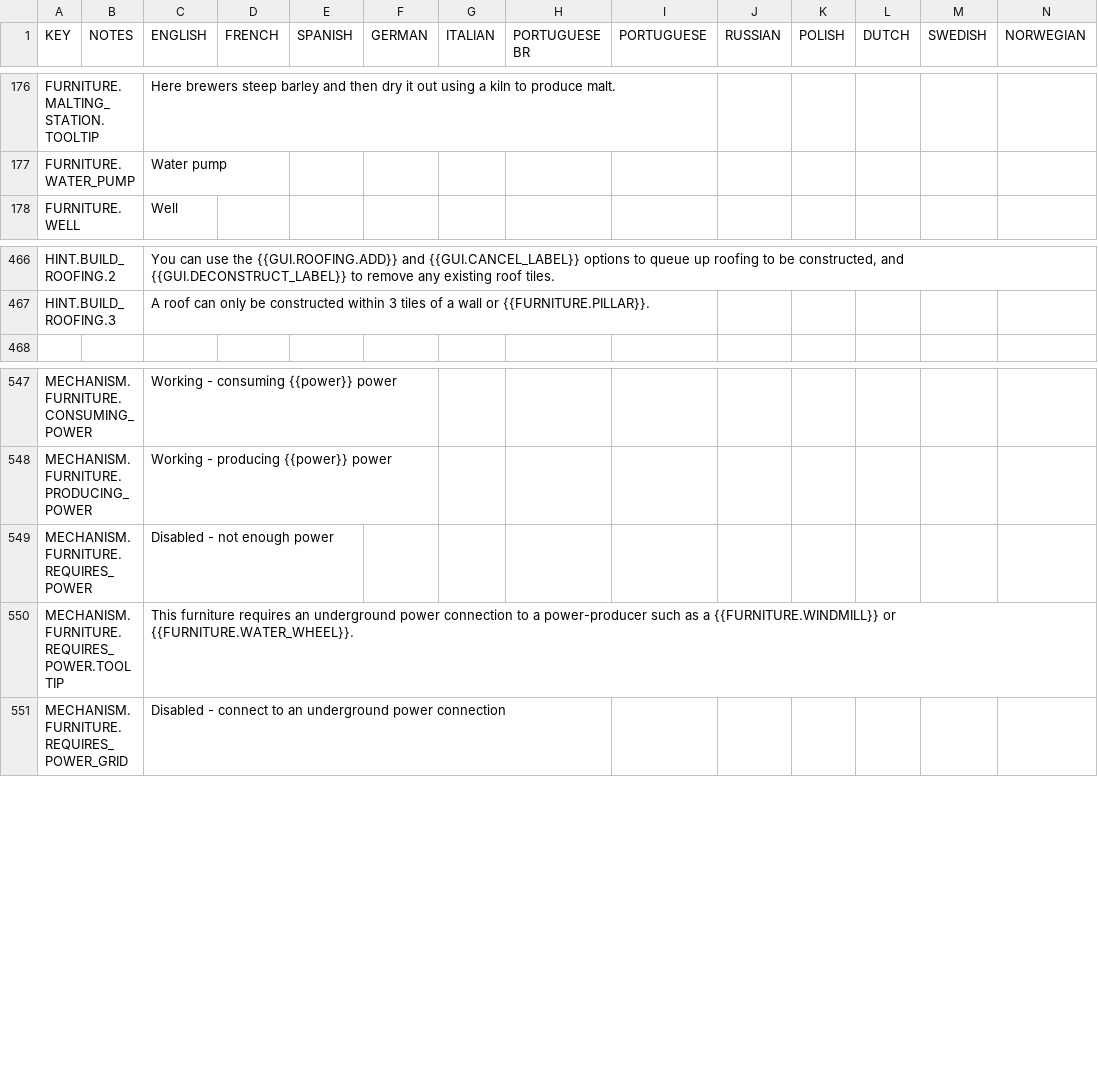
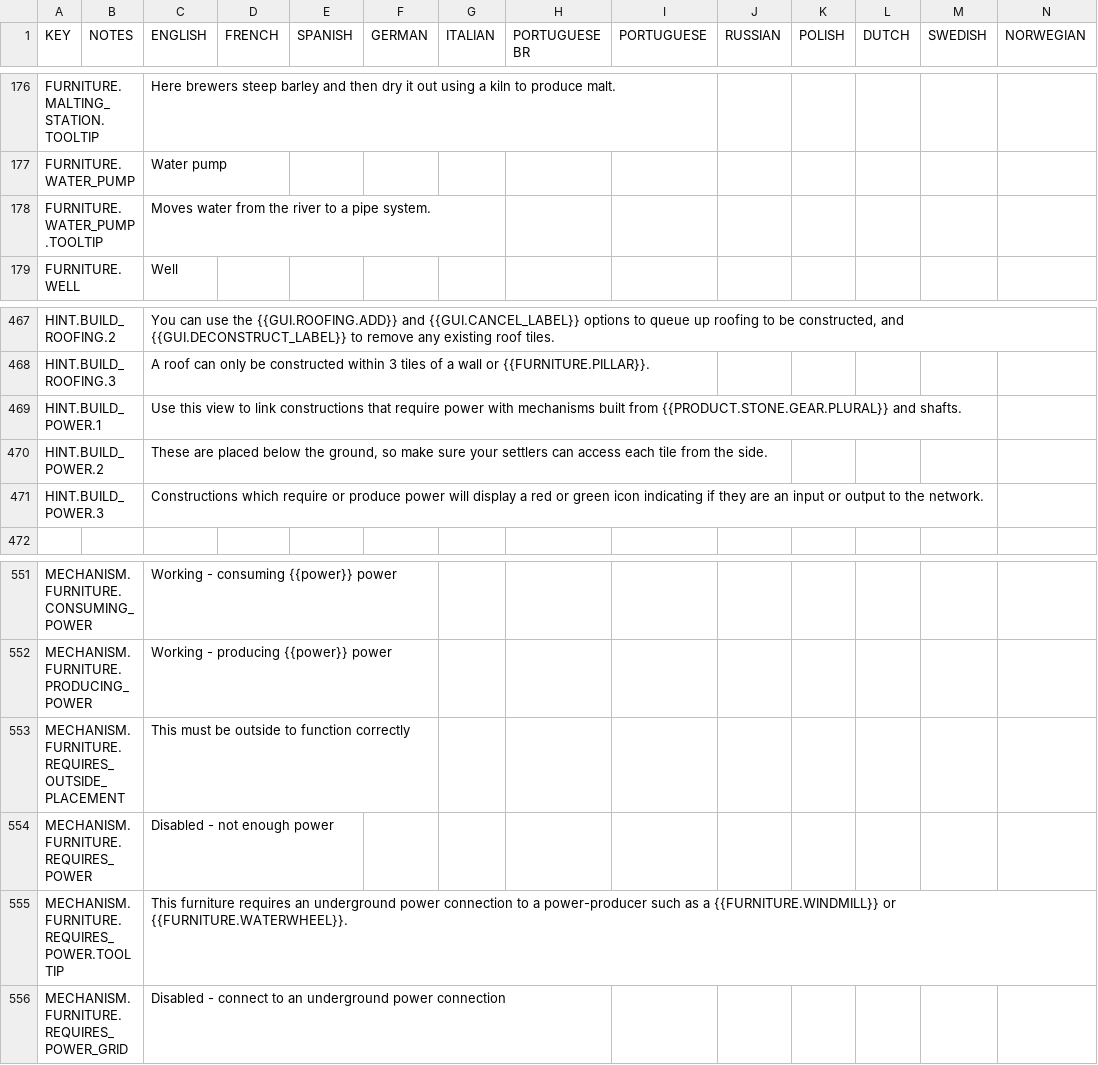
Before and after one commit to rossturner/king-under-the-mountain, a CSV file: core/mods/base/translations/translations.csv, drawn as a sheet; only a part is shown, gaps mark what is left out; addresses are those after the commit; rows hold the shown columns only; the diff names each change by its address in the sheet, - before the commit and + after, or states it on an @@ line.

```diff
--- a/core/mods/base/translations/translations.csv
+++ b/core/mods/base/translations/translations.csv
+row 178: FURNITURE.WATER_PUMP.TOOLTIP |  | Moves water from the river to a pipe system.
+row 469: HINT.BUILD_POWER.1 |  | Use this view to link constructions that require power with mechanisms built from {{PRODUCT.STONE.GEAR.PLURAL}} and shafts.
+row 470: HINT.BUILD_POWER.2 |  | These are placed below the ground, so make sure your settlers can access each tile from the side.
+row 471: HINT.BUILD_POWER.3 |  | Constructions which require or produce power will display a red or green icon indicating if they are an input or output to the network.
+row 553: MECHANISM.FURNITURE.REQUIRES_OUTSIDE_PLACEMENT |  | This must be outside to function correctly
-C555 (ENGLISH): …{{FURNITURE.WINDMILL}} or {{FURNITURE.WATER_WHEEL}}.
+C555 (ENGLISH): …{{FURNITURE.WINDMILL}} or {{FURNITURE.WATERWHEEL}}.
```
Also changed, not shown: core/assets/translations/collated.csv, 17 other files.
